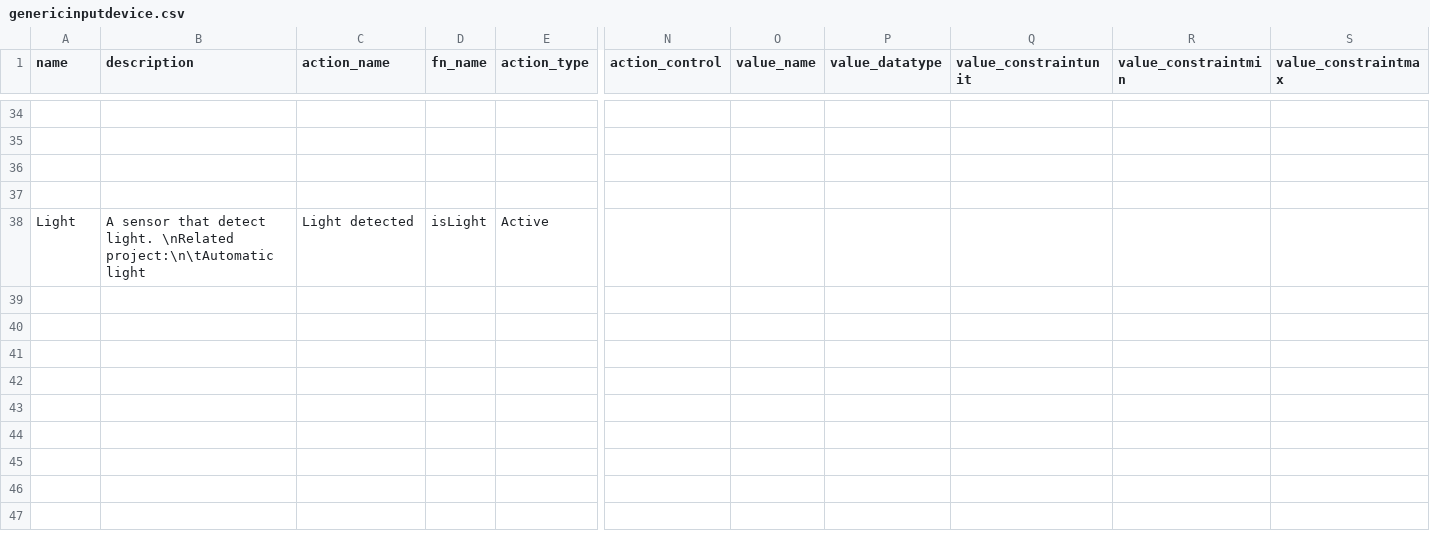
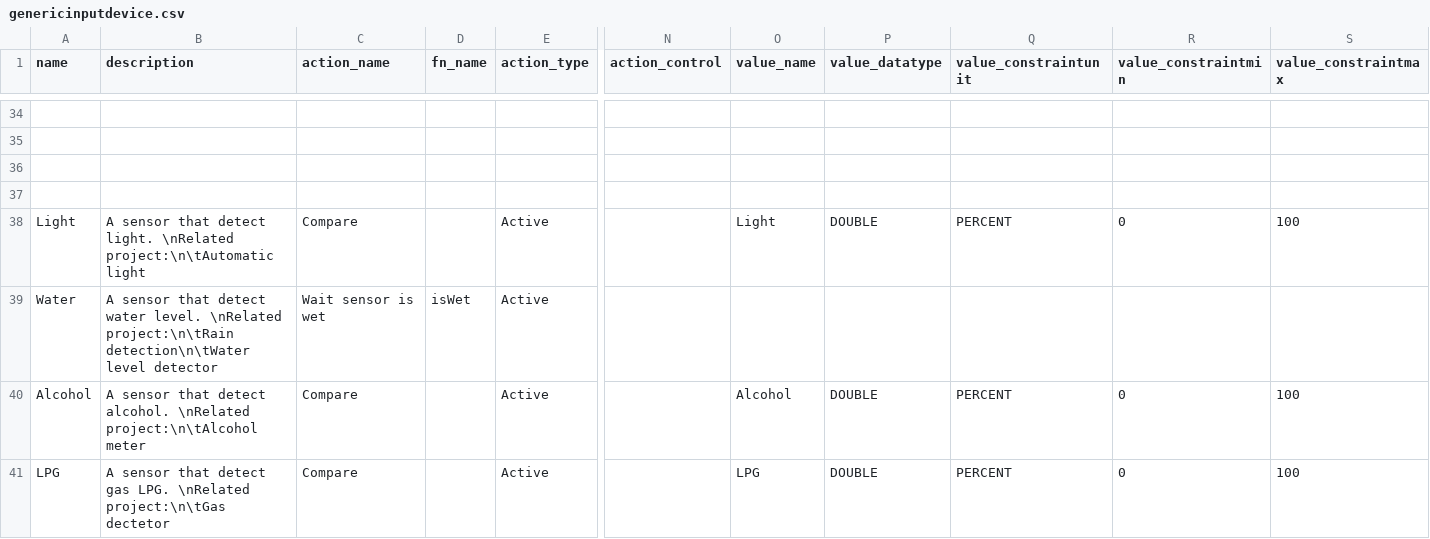
Before and after one commit to InGarage/MakerPlayGround_Library, a CSV file: newscript/genericinputdevice.csv, drawn as a sheet; only a part is shown, gaps mark what is left out; rows hold the shown columns only; the diff names each change by its address in the sheet, - before the commit and + after, or states it on an @@ line.

```diff
--- a/newscript/genericinputdevice.csv
+++ b/newscript/genericinputdevice.csv
-C38 (action_name): Light detected
+C38 (action_name): Compare
-D38 (fn_name): isLight
+D38 (fn_name): (empty)
-O38 (value_name): (empty)
+O38 (value_name): Light
-P38 (value_datatype): (empty)
+P38 (value_datatype): DOUBLE
-Q38 (value_constraintunit): (empty)
+Q38 (value_constraintunit): PERCENT
-R38 (value_constraintmin): (empty)
+R38 (value_constraintmin): 0
-S38 (value_constraintmax): (empty)
+S38 (value_constraintmax): 100
+row 39: Water | A sensor that detect water level. \nRelated project:\n\tRain detection\n\tWater level detector | Wait sensor is wet | isWet | Active
+row 40: Alcohol | A sensor that detect alcohol. \nRelated project:\n\tAlcohol meter | Compare |  | Active |  | Alcohol | DOUBLE | PERCENT | 0 | 100
+row 41: LPG | A sensor that detect gas LPG. \nRelated project:\n\tGas dectetor | Compare |  | Active |  | LPG | DOUBLE | PERCENT | 0 | 100
```
Also changed, not shown: newscript/actualdevice.csv, 8 other files.
